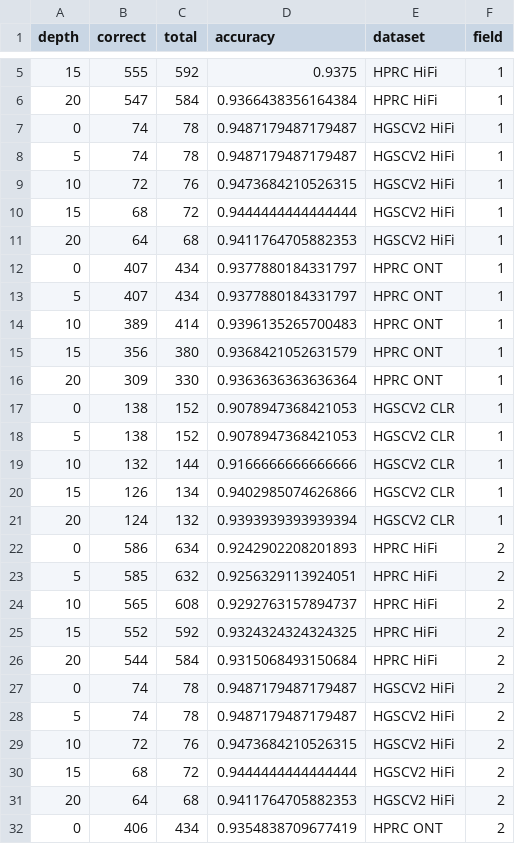
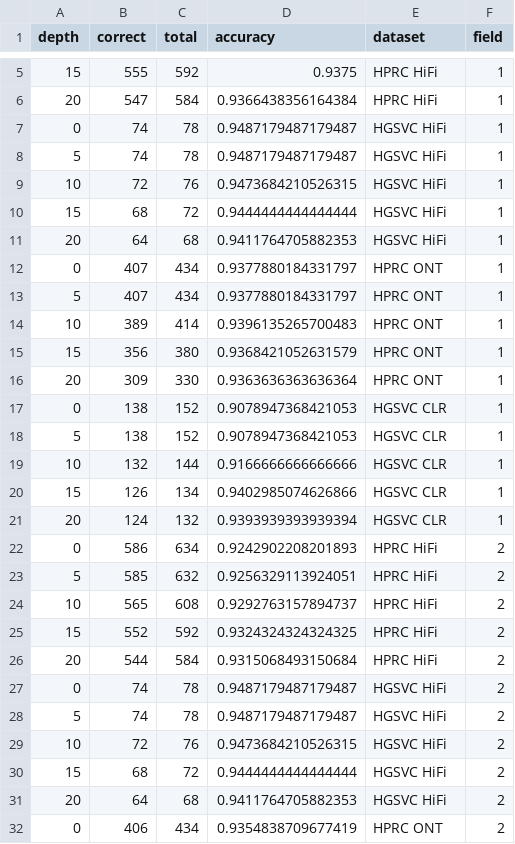
Before and after one commit to deepomicslab/SpecImmune, a CSV file: evaluation/kir_results/all_loci_depth.csv, drawn as a sheet; only a part is shown, gaps mark what is left out; the diff covers the shown part only.

```diff
--- a/evaluation/kir_results/all_loci_depth.csv
+++ b/evaluation/kir_results/all_loci_depth.csv
@@ -6,7 +6,7 @@ depth,correct,total,accuracy,dataset,field
 20,547,584,0.9366438356164384,HPRC HiFi,1
-0,74,78,0.9487179487179487,HGSCV2 HiFi,1
-5,74,78,0.9487179487179487,HGSCV2 HiFi,1
-10,72,76,0.9473684210526315,HGSCV2 HiFi,1
-15,68,72,0.9444444444444444,HGSCV2 HiFi,1
-20,64,68,0.9411764705882353,HGSCV2 HiFi,1
+0,74,78,0.9487179487179487,HGSVC HiFi,1
+5,74,78,0.9487179487179487,HGSVC HiFi,1
+10,72,76,0.9473684210526315,HGSVC HiFi,1
+15,68,72,0.9444444444444444,HGSVC HiFi,1
+20,64,68,0.9411764705882353,HGSVC HiFi,1
 0,407,434,0.9377880184331797,HPRC ONT,1
@@ -16,7 +16,7 @@ depth,correct,total,accuracy,dataset,field
 20,309,330,0.9363636363636364,HPRC ONT,1
-0,138,152,0.9078947368421053,HGSCV2 CLR,1
-5,138,152,0.9078947368421053,HGSCV2 CLR,1
-10,132,144,0.9166666666666666,HGSCV2 CLR,1
-15,126,134,0.9402985074626866,HGSCV2 CLR,1
-20,124,132,0.9393939393939394,HGSCV2 CLR,1
+0,138,152,0.9078947368421053,HGSVC CLR,1
+5,138,152,0.9078947368421053,HGSVC CLR,1
+10,132,144,0.9166666666666666,HGSVC CLR,1
+15,126,134,0.9402985074626866,HGSVC CLR,1
+20,124,132,0.9393939393939394,HGSVC CLR,1
 0,586,634,0.9242902208201893,HPRC HiFi,2
@@ -26,7 +26,7 @@ depth,correct,total,accuracy,dataset,field
 20,544,584,0.9315068493150684,HPRC HiFi,2
-0,74,78,0.9487179487179487,HGSCV2 HiFi,2
-5,74,78,0.9487179487179487,HGSCV2 HiFi,2
-10,72,76,0.9473684210526315,HGSCV2 HiFi,2
-15,68,72,0.9444444444444444,HGSCV2 HiFi,2
-20,64,68,0.9411764705882353,HGSCV2 HiFi,2
+0,74,78,0.9487179487179487,HGSVC HiFi,2
+5,74,78,0.9487179487179487,HGSVC HiFi,2
+10,72,76,0.9473684210526315,HGSVC HiFi,2
+15,68,72,0.9444444444444444,HGSVC HiFi,2
+20,64,68,0.9411764705882353,HGSVC HiFi,2
 0,406,434,0.9354838709677419,HPRC ONT,2
```
Also changed, not shown: 15 edited cells elsewhere in this file, 13 other files.
